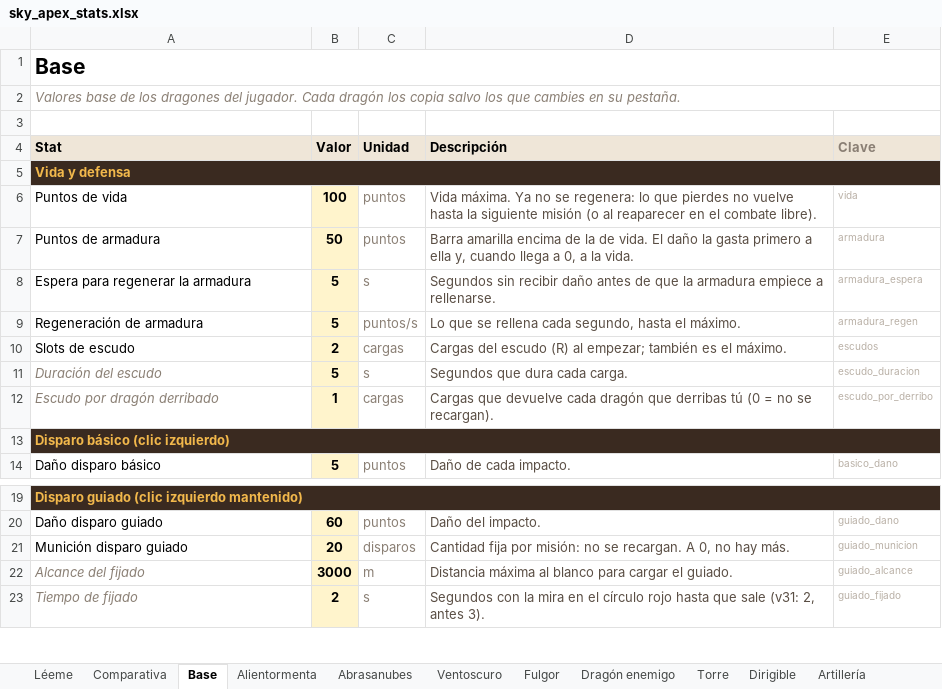
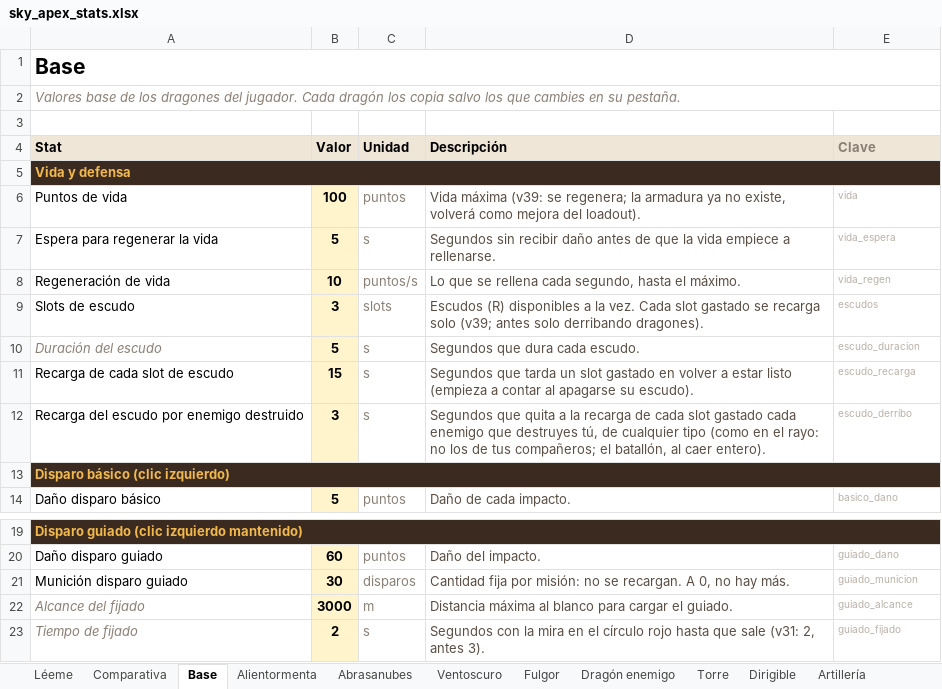
Before and after one commit to JorgePove/Sky_Apex, an Excel workbook: datos/sky_apex_stats.xlsx, sheet Base, drawn as a sheet; only a part is shown, gaps mark what is left out; values as stored, in another font and other column widths than the file's, no borders; removed rows and columns are numbered as before the commit, all else as after; the diff names each change by its address in the sheet, - before the commit and + after, or states it on an @@ line.

```diff
--- a/datos/sky_apex_stats.xlsx (sheet Base)
+++ b/datos/sky_apex_stats.xlsx (sheet Base)
-D6 (Descripción): Vida máxima. Ya no se regenera: lo que pierdes no vuelve hasta la siguiente misión (o al reaparecer en el combate libre).
+D6 (Descripción): Vida máxima (v39: se regenera; la armadura ya no existe, volverá como mejora del loadout).
-row 7: Puntos de armadura | 50 | puntos | Barra amarilla encima de la de vida. El daño la gasta primero a ella y, cuando llega a 0, a la vida. | armadura
-A7 (Stat): Espera para regenerar la armadura
+A7 (Stat): Espera para regenerar la vida
-D7 (Descripción): …que la armadura empiece a…
+D7 (Descripción): …que la vida empiece a…
-E7 (Clave): armadura_espera
+E7 (Clave): vida_espera
-A8 (Stat): Regeneración de armadura
+A8 (Stat): Regeneración de vida
-B8 (Valor): 5
+B8 (Valor): 10
-E8 (Clave): armadura_regen
+E8 (Clave): vida_regen
-B9 (Valor): 2
+B9 (Valor): 3
-C9 (Unidad): cargas
+C9 (Unidad): slots
-D9 (Descripción): Cargas del escudo (R) al empezar; también es el máximo.
+D9 (Descripción): Escudos (R) disponibles a la vez. Cada slot gastado se recarga solo (v39; antes solo derribando dragones).
-D10 (Descripción): Segundos que dura cada carga.
+D10 (Descripción): Segundos que dura cada escudo.
-row 12: Escudo por dragón derribado | 1 | cargas | Cargas que devuelve cada dragón que derribas tú (0 = no se recargan). | escudo_por_derribo
+row 11: Recarga de cada slot de escudo | 15 | s | Segundos que tarda un slot gastado en volver a estar listo (empieza a contar al apagarse su escudo). | escudo_recarga
+row 12: Recarga del escudo por enemigo destruido | 3 | s | Segundos que quita a la recarga de cada slot gastado cada enemigo que destruyes tú, de cualquier tipo (como en el rayo: no los de tus compañeros; el batallón, al caer entero). | escudo_derribo
-B21 (Valor): 20
+B21 (Valor): 30
```
Also changed, not shown: sheet Comparativa, sheet Alientormenta, sheet Abrasanubes, sheet Ventoscuro, sheet Fulgor, formulas that keep their value, 19 other files.
